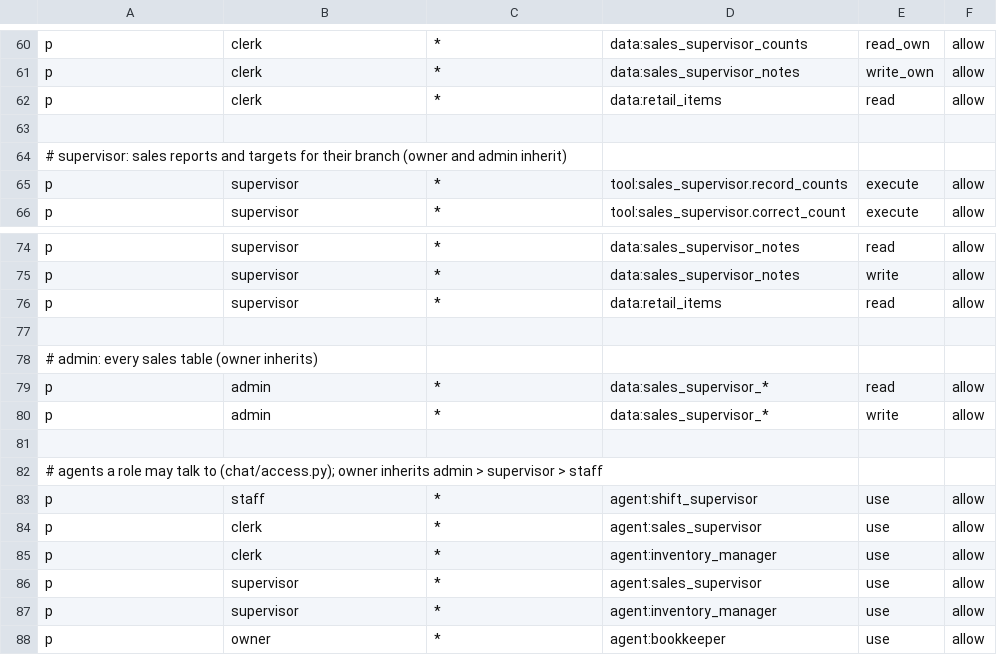
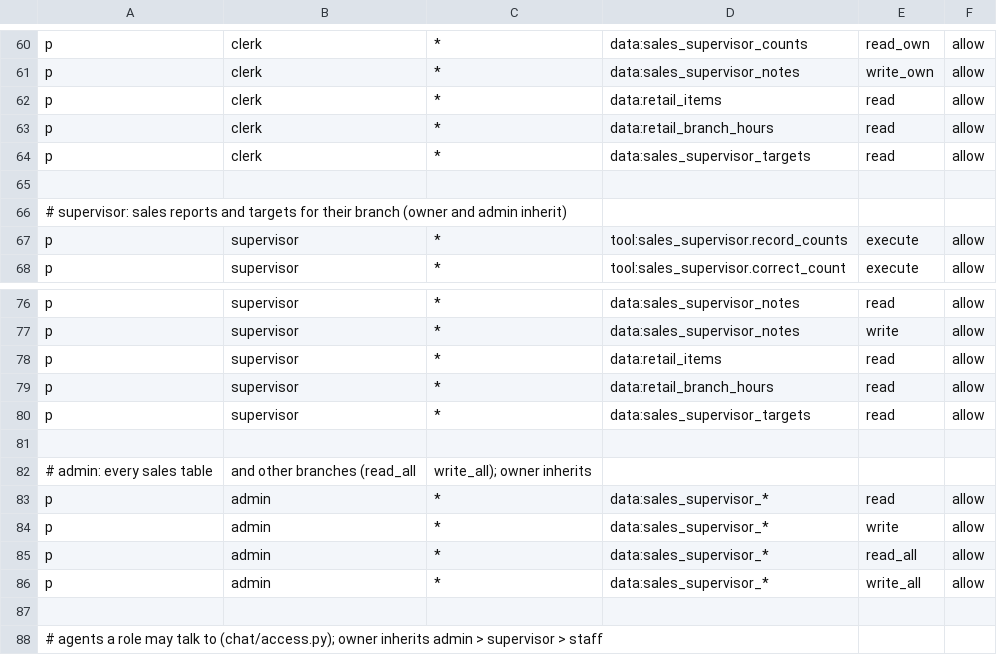
Before and after one commit to Predictive-Systems-Inc/mia, a CSV file: node/config/policies/policy.csv, drawn as a sheet; only a part is shown, gaps mark what is left out; the shorter side is filled out with more unchanged rows; removed rows and columns are numbered as before the commit, all else as after; the diff names each change by its address in the sheet, - before the commit and + after, or states it on an @@ line.

```diff
--- a/node/config/policies/policy.csv
+++ b/node/config/policies/policy.csv
+row 63: p | clerk | * | data:retail_branch_hours | read | allow
+row 64: p | clerk | * | data:sales_supervisor_targets | read | allow
+row 79: p | supervisor | * | data:retail_branch_hours | read | allow
+row 80: p | supervisor | * | data:sales_supervisor_targets | read | allow
-row 78: # admin: every sales table (owner inherits)
+row 82: # admin: every sales table | and other branches (read_all | write_all); owner inherits
+row 85: p | admin | * | data:sales_supervisor_* | read_all | allow
+row 86: p | admin | * | data:sales_supervisor_* | write_all | allow
```
Also changed, not shown: 5 other files.
